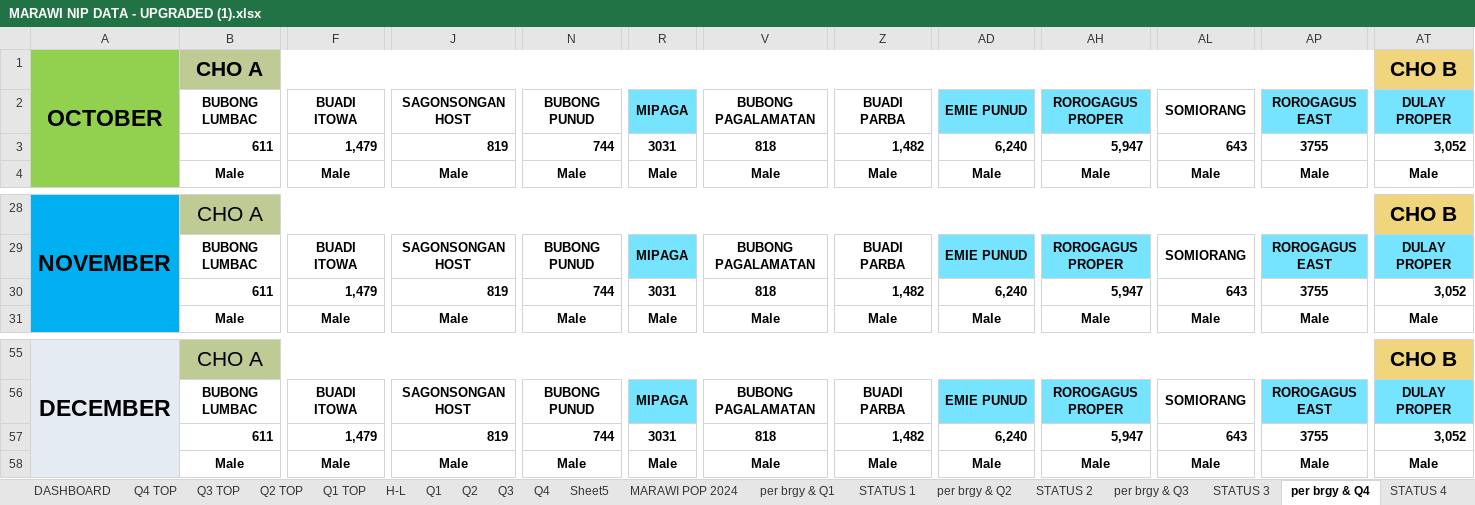
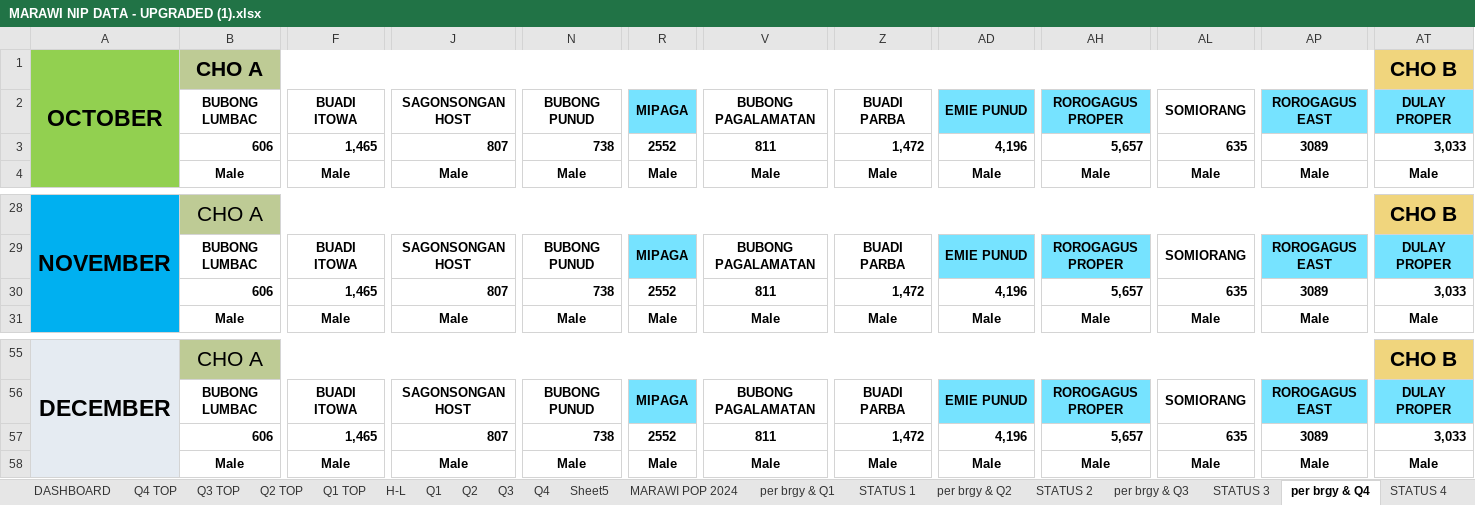
Before and after one commit to markjordanugtongspc/cho-system, an Excel workbook: SHEETS/MARAWI NIP DATA - UPGRADED (1).xlsx, sheet per brgy & Q4, drawn as a sheet; only a part is shown, gaps mark what is left out; values as stored, in another font and other column widths than the file's, no borders; the diff covers the shown part only; the diff names each change by its address in the sheet, - before the commit and + after, or states it on an @@ line.

```diff
--- a/SHEETS/MARAWI NIP DATA - UPGRADED (1).xlsx (sheet per brgy & Q4)
+++ b/SHEETS/MARAWI NIP DATA - UPGRADED (1).xlsx (sheet per brgy & Q4)
-B3: 611
+B3: 606
-F3: 1,479
+F3: 1,465
-J3: 819
+J3: 807
-N3: 744
+N3: 738
-R3: 3031
+R3: 2552
-V3: 818
+V3: 811
-Z3: 1,482
+Z3: 1,472
-AD3: 6,240
+AD3: 4,196
-AH3: 5,947
+AH3: 5,657
-AL3: 643
+AL3: 635
-AP3: 3755
+AP3: 3089
-AT3: 3,052
+AT3: 3,033
-B30: 611
+B30: 606
-F30: 1,479
+F30: 1,465
-J30: 819
+J30: 807
-N30: 744
+N30: 738
-R30: 3031
+R30: 2552
-V30: 818
+V30: 811
-Z30: 1,482
+Z30: 1,472
-AD30: 6,240
+AD30: 4,196
-AH30: 5,947
+AH30: 5,657
-AL30: 643
+AL30: 635
-AP30: 3755
+AP30: 3089
-AT30: 3,052
+AT30: 3,033
-B57: 611
+B57: 606
-F57: 1,479
+F57: 1,465
-J57: 819
+J57: 807
-N57: 744
+N57: 738
-R57: 3031
+R57: 2552
-V57: 818
+V57: 811
-Z57: 1,482
+Z57: 1,472
-AD57: 6,240
+AD57: 4,196
-AH57: 5,947
+AH57: 5,657
-AL57: 643
+AL57: 635
-AP57: 3755
+AP57: 3089
-AT57: 3,052
+AT57: 3,033
```
Also changed, not shown: 180 edited cells elsewhere in this sheet, sheet per brgy & Q2, sheet per brgy & Q1, sheet per brgy & Q3, sheet ANNUAL TOP, sheet Q4 TOP, sheet Q3 TOP, 9 more sheets, formulas that keep their value, SHEETS/MARAWI NIP DATA - UPGRADED.xlsx, 4 other files.
